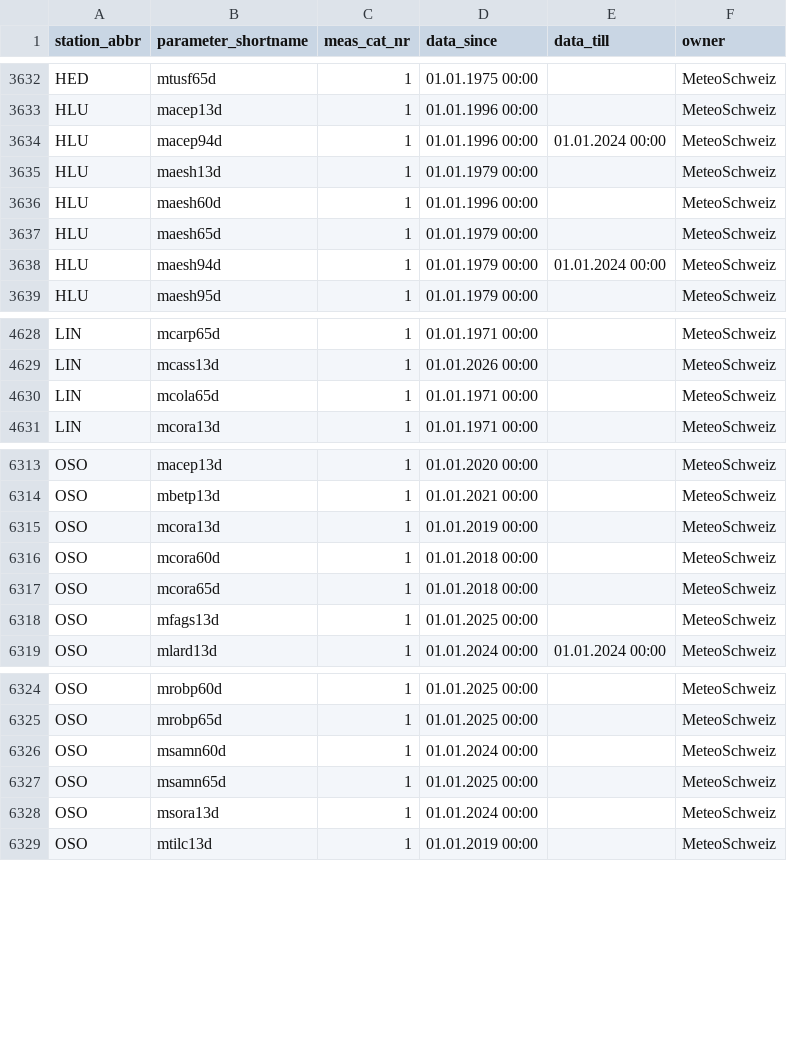
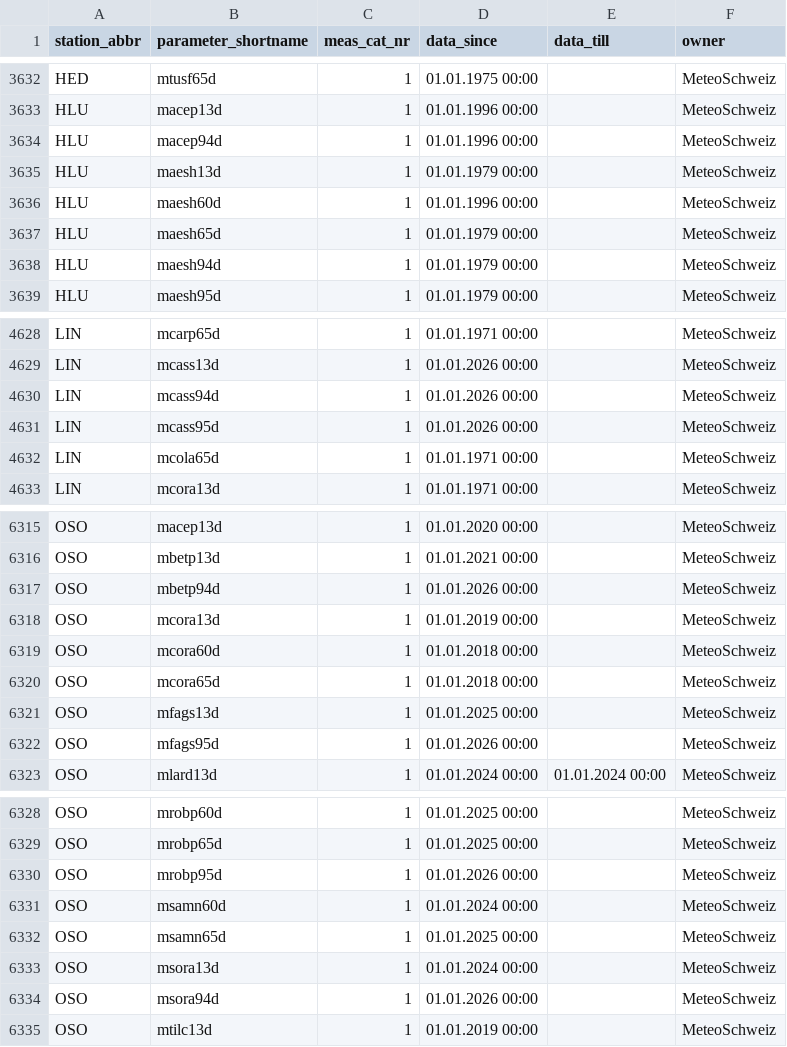
Before and after one commit to hannahbeu/phenology, a CSV file: cache/validation/Larch_Classification_2017_multidate_aspect_improved_threshold099/meteoswiss/ogd-phenology_meta_datainventory.csv, drawn as a sheet; only a part is shown, gaps mark what is left out; the diff covers the shown part only.

```diff
--- a/cache/validation/Larch_Classification_2017_multidate_aspect_improved_threshold099/meteoswiss/ogd-phenology_meta_datainventory.csv
+++ b/cache/validation/Larch_Classification_2017_multidate_aspect_improved_threshold099/meteoswiss/ogd-phenology_meta_datainventory.csv
@@ -3633,3 +3633,3 @@ HED;mtusf65d;1;01.01.1975 00:00;;MeteoSchweiz
 HLU;macep13d;1;01.01.1996 00:00;;MeteoSchweiz
-HLU;macep94d;1;01.01.1996 00:00;01.01.2024 00:00;MeteoSchweiz
+HLU;macep94d;1;01.01.1996 00:00;;MeteoSchweiz
 HLU;maesh13d;1;01.01.1979 00:00;;MeteoSchweiz
@@ -3637,3 +3637,3 @@ HLU;maesh60d;1;01.01.1996 00:00;;MeteoSchweiz
 HLU;maesh65d;1;01.01.1979 00:00;;MeteoSchweiz
-HLU;maesh94d;1;01.01.1979 00:00;01.01.2024 00:00;MeteoSchweiz
+HLU;maesh94d;1;01.01.1979 00:00;;MeteoSchweiz
 HLU;maesh95d;1;01.01.1979 00:00;;MeteoSchweiz
@@ -4629,2 +4629,4 @@ LIN;mcarp65d;1;01.01.1971 00:00;;MeteoSchweiz
 LIN;mcass13d;1;01.01.2026 00:00;;MeteoSchweiz
+LIN;mcass94d;1;01.01.2026 00:00;;MeteoSchweiz
+LIN;mcass95d;1;01.01.2026 00:00;;MeteoSchweiz
 LIN;mcola65d;1;01.01.1971 00:00;;MeteoSchweiz
@@ -6314,2 +6316,3 @@ OSO;macep13d;1;01.01.2020 00:00;;MeteoSchweiz
 OSO;mbetp13d;1;01.01.2021 00:00;;MeteoSchweiz
+OSO;mbetp94d;1;01.01.2026 00:00;;MeteoSchweiz
 OSO;mcora13d;1;01.01.2019 00:00;;MeteoSchweiz
@@ -6318,2 +6321,3 @@ OSO;mcora65d;1;01.01.2018 00:00;;MeteoSchweiz
 OSO;mfags13d;1;01.01.2025 00:00;;MeteoSchweiz
+OSO;mfags95d;1;01.01.2026 00:00;;MeteoSchweiz
 OSO;mlard13d;1;01.01.2024 00:00;01.01.2024 00:00;MeteoSchweiz
@@ -6325,2 +6329,3 @@ OSO;mrobp60d;1;01.01.2025 00:00;;MeteoSchweiz
 OSO;mrobp65d;1;01.01.2025 00:00;;MeteoSchweiz
+OSO;mrobp95d;1;01.01.2026 00:00;;MeteoSchweiz
 OSO;msamn60d;1;01.01.2024 00:00;;MeteoSchweiz
@@ -6328,2 +6333,3 @@ OSO;msamn65d;1;01.01.2025 00:00;;MeteoSchweiz
 OSO;msora13d;1;01.01.2024 00:00;;MeteoSchweiz
+OSO;msora94d;1;01.01.2026 00:00;;MeteoSchweiz
 OSO;mtilc13d;1;01.01.2019 00:00;;MeteoSchweiz
```
Also changed, not shown: 21 edited cells elsewhere in this file, 32 other files.
